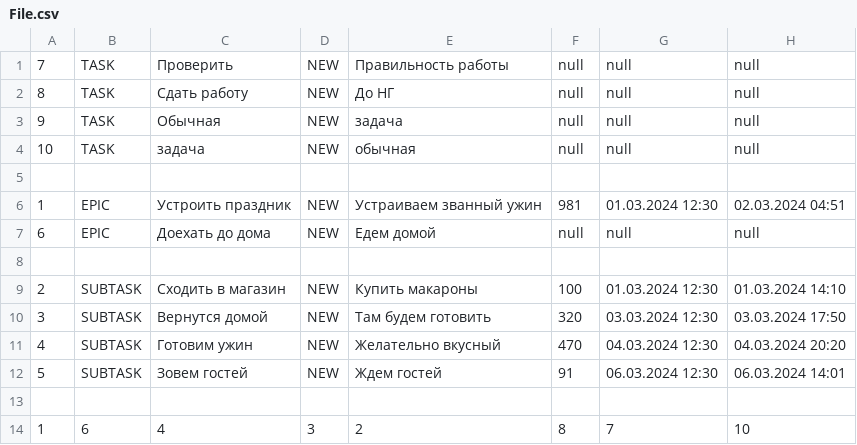
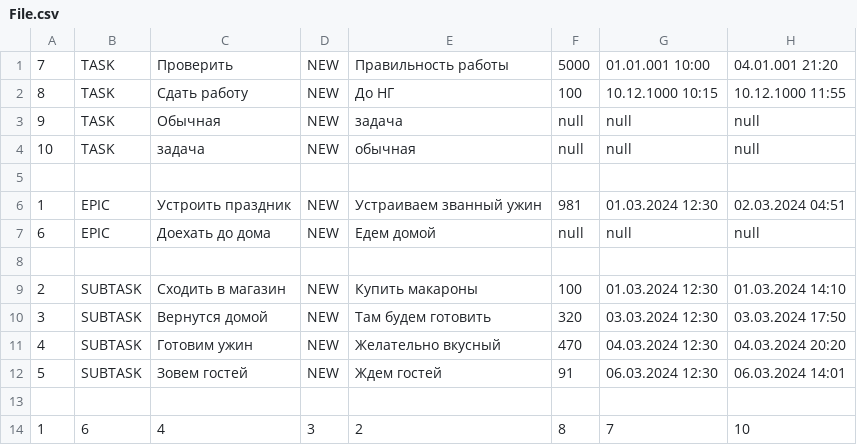
Before and after one commit to SergeyIv24/java-kanban, a CSV file: src/manager/File.csv, drawn as a sheet.

```diff
--- a/src/manager/File.csv
+++ b/src/manager/File.csv
@@ -1,3 +1,3 @@
-7,TASK,Проверить,NEW,Правильность работы,null,null,null
-8,TASK,Сдать работу,NEW,До НГ,null,null,null
+7,TASK,Проверить,NEW,Правильность работы,5000,01.01.001 10:00,04.01.001 21:20
+8,TASK,Сдать работу,NEW,До НГ,100,10.12.1000 10:15,10.12.1000 11:55
 9,TASK,Обычная,NEW,задача,null,null,null
```
Also changed, not shown: 3 other files.
